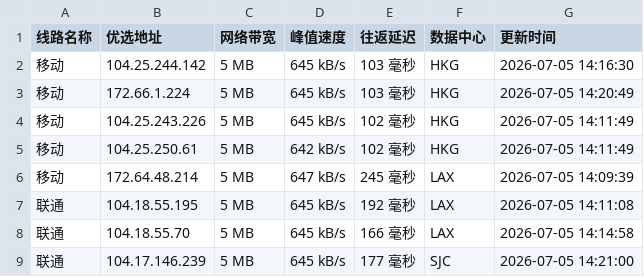
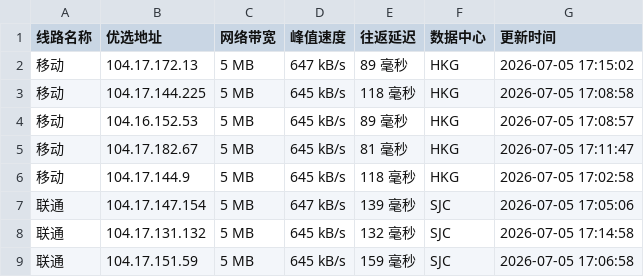
Before and after one commit to 748171997rui-afk/cfipyx, a CSV file: cfip.csv, drawn as a sheet; only a part is shown; the diff covers the shown part only.

```diff
--- a/cfip.csv
+++ b/cfip.csv
@@ -1,9 +1,9 @@
 线路名称,优选地址,网络带宽,峰值速度,往返延迟,数据中心,更新时间
-移动,104.25.244.142,5 MB,645 kB/s,103 毫秒,HKG,2026-07-05 14:16:30
-移动,172.66.1.224,5 MB,645 kB/s,103 毫秒,HKG,2026-07-05 14:20:49
-移动,104.25.243.226,5 MB,645 kB/s,102 毫秒,HKG,2026-07-05 14:11:49
-移动,104.25.250.61,5 MB,642 kB/s,102 毫秒,HKG,2026-07-05 14:11:49
-移动,172.64.48.214,5 MB,647 kB/s,245 毫秒,LAX,2026-07-05 14:09:39
-联通,104.18.55.195,5 MB,645 kB/s,192 毫秒,LAX,2026-07-05 14:11:08
-联通,104.18.55.70,5 MB,645 kB/s,166 毫秒,LAX,2026-07-05 14:14:58
-联通,104.17.146.239,5 MB,645 kB/s,177 毫秒,SJC,2026-07-05 14:21:00
+移动,104.17.172.13,5 MB,647 kB/s,89 毫秒,HKG,2026-07-05 17:15:02
+移动,104.17.144.225,5 MB,645 kB/s,118 毫秒,HKG,2026-07-05 17:08:58
+移动,104.16.152.53,5 MB,645 kB/s,89 毫秒,HKG,2026-07-05 17:08:57
+移动,104.17.182.67,5 MB,645 kB/s,81 毫秒,HKG,2026-07-05 17:11:47
+移动,104.17.144.9,5 MB,645 kB/s,118 毫秒,HKG,2026-07-05 17:02:58
+联通,104.17.147.154,5 MB,647 kB/s,139 毫秒,SJC,2026-07-05 17:05:06
+联通,104.17.131.132,5 MB,645 kB/s,132 毫秒,SJC,2026-07-05 17:14:58
+联通,104.17.151.59,5 MB,645 kB/s,159 毫秒,SJC,2026-07-05 17:06:58
```
Also changed, not shown: 22 edited cells elsewhere in this file, 1 other file.
